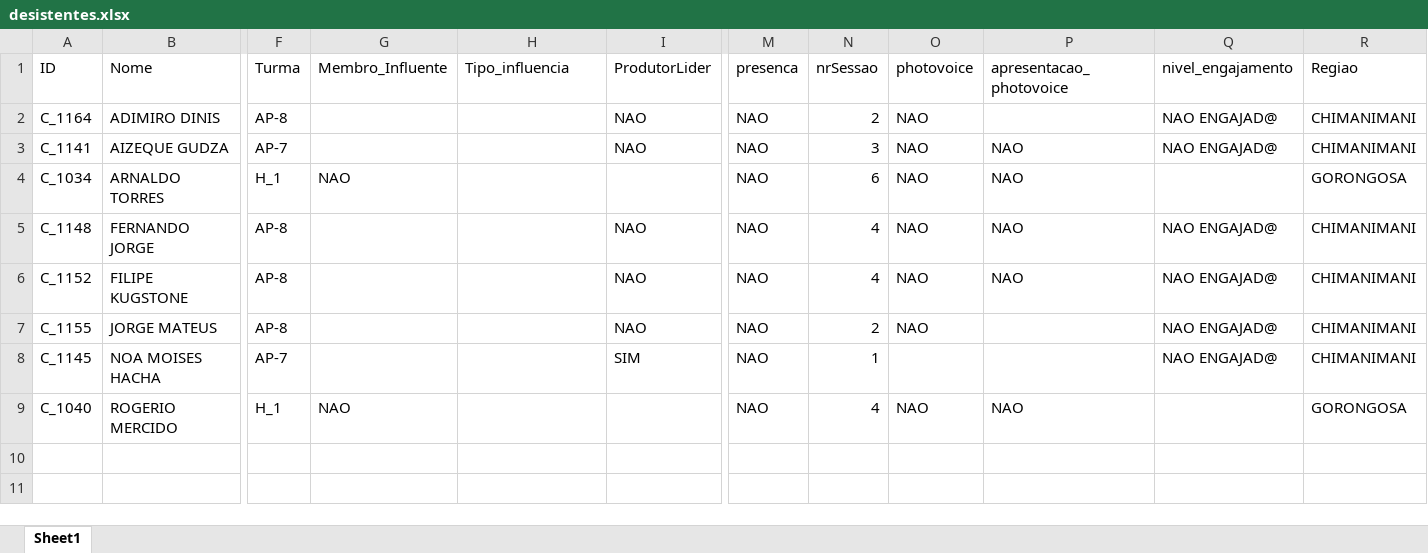
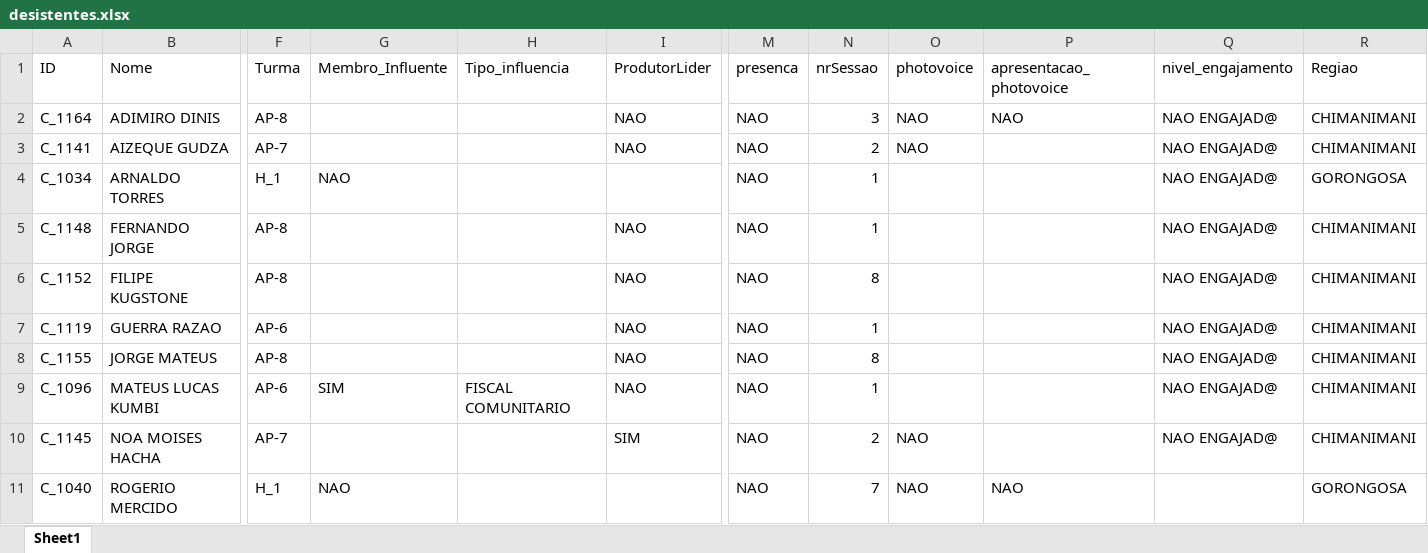
Before and after one commit to nhanombedercio/Consider, an Excel workbook: desistentes.xlsx, sheet Sheet1, drawn as a sheet; only a part is shown, gaps mark what is left out; values as stored, in another font and other column widths than the file's, no borders; addresses are those after the commit; rows hold the shown columns only; the diff names each change by its address in the sheet, - before the commit and + after, or states it on an @@ line.

```diff
--- a/desistentes.xlsx (sheet Sheet1)
+++ b/desistentes.xlsx (sheet Sheet1)
-N2 (nrSessao): 2
+N2 (nrSessao): 3
-P2 (apresentacao_photovoice): (empty)
+P2 (apresentacao_photovoice): NAO
-N3 (nrSessao): 3
+N3 (nrSessao): 2
-P3:P6 (apresentacao_photovoice): NAO
+P3:P6 (apresentacao_photovoice): (empty)
-N4 (nrSessao): 6
+N4 (nrSessao): 1
-O4:O6 (photovoice): NAO
+O4:O6 (photovoice): (empty)
-Q4 (nivel_engajamento): (empty)
+Q4 (nivel_engajamento): NAO ENGAJAD@
-N5 (nrSessao): 4
+N5 (nrSessao): 1
-N6 (nrSessao): 4
+N6 (nrSessao): 8
+row 7: C_1119 | GUERRA RAZAO | AP-6 |  |  | NAO | NAO | 1 |  |  | NAO ENGAJAD@ | CHIMANIMANI
-N8 (nrSessao): 2
+N8 (nrSessao): 8
-O8 (photovoice): NAO
+O8 (photovoice): (empty)
+row 9: C_1096 | MATEUS LUCAS KUMBI | AP-6 | SIM | FISCAL COMUNITARIO | NAO | NAO | 1 |  |  | NAO ENGAJAD@ | CHIMANIMANI
-N10 (nrSessao): 1
+N10 (nrSessao): 2
-O10 (photovoice): (empty)
+O10 (photovoice): NAO
-N11 (nrSessao): 4
+N11 (nrSessao): 7
```
Also changed, not shown: parceiros_inst.xlsx, parceiros_present.xlsx, 11 other files.
